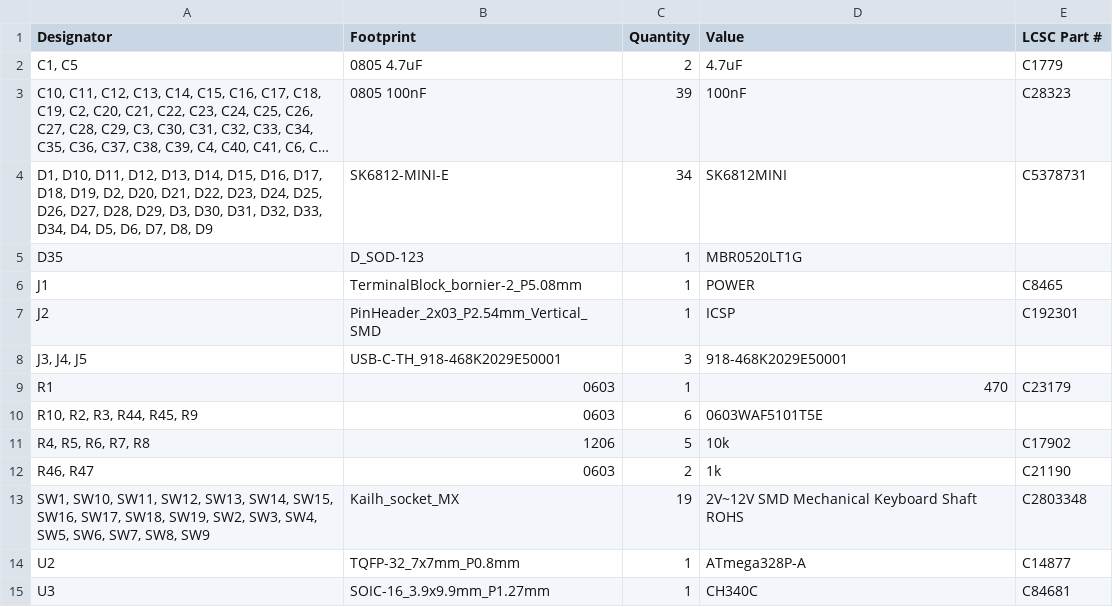
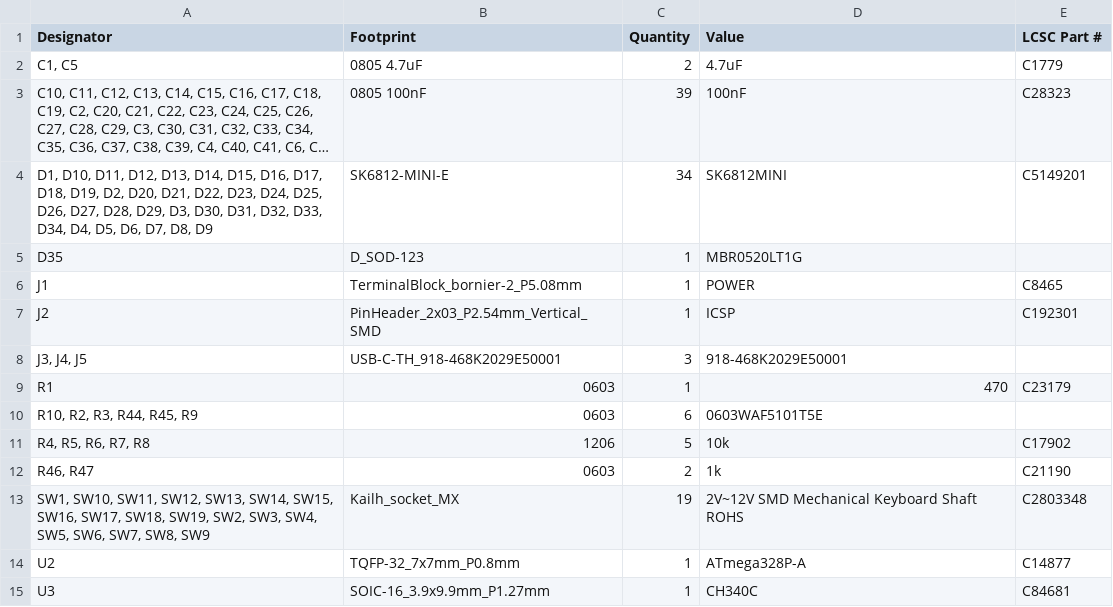
Before and after one commit to Apollo-Simulation-Peripheral-Lab/DSKY, a CSV file: Boards/Single_board/production/bom.csv, drawn as a sheet; long unchanged cells end in …; the diff names each change by its address in the sheet, - before the commit and + after, or states it on an @@ line.

```diff
--- a/Boards/Single_board/production/bom.csv
+++ b/Boards/Single_board/production/bom.csv
-E4 (LCSC Part #): C5378731
+E4 (LCSC Part #): C5149201
```
Also changed, not shown: Boards/Single_board/production/positions.csv, 9 other files.
